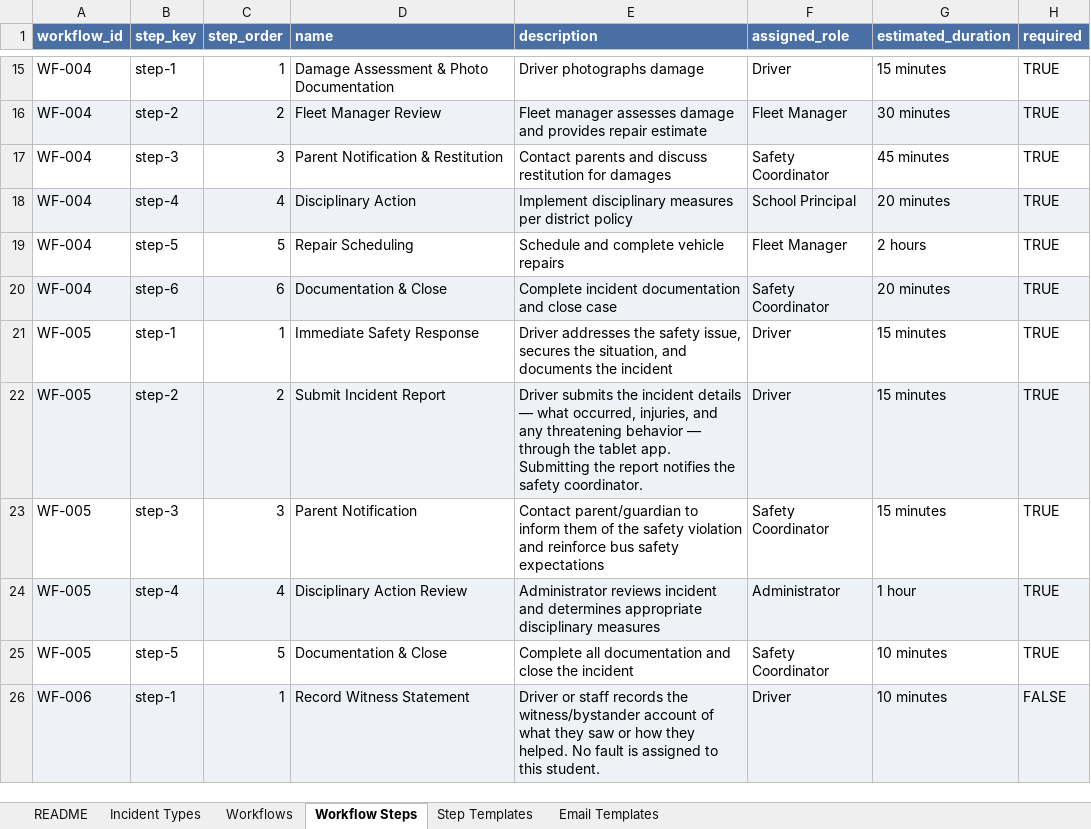
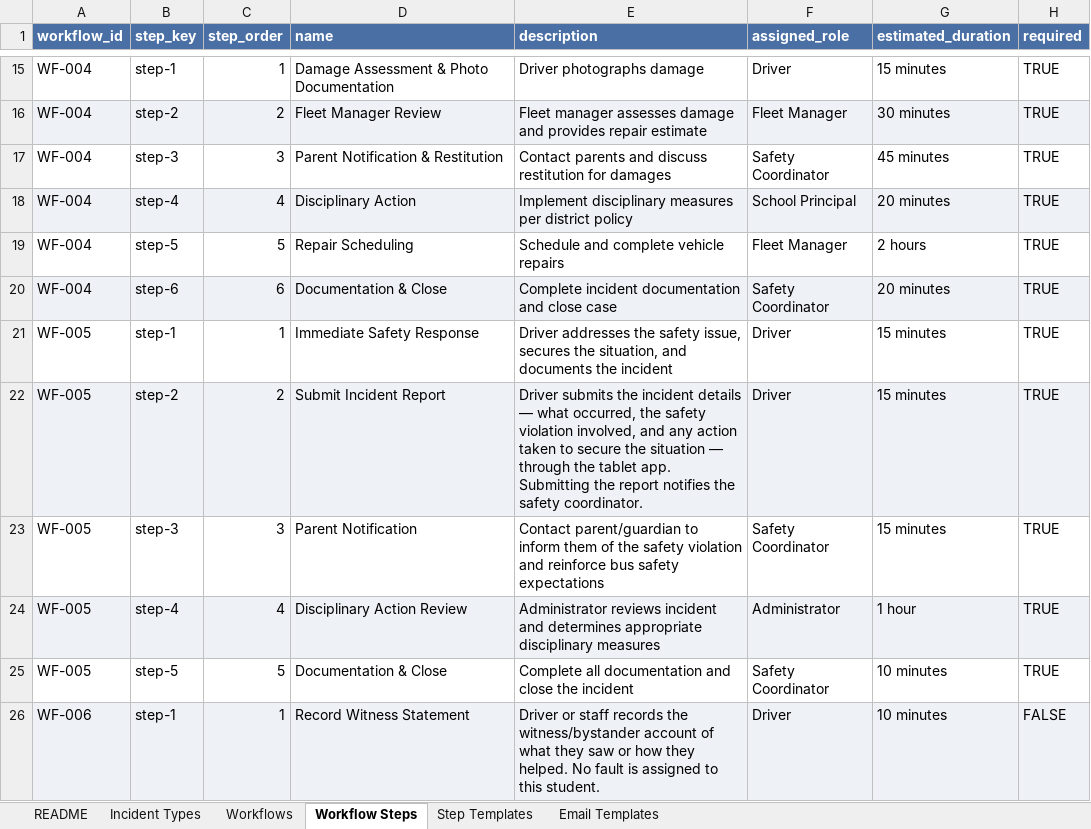
Before and after one commit to captwildguns/incident-tracker, an Excel workbook: Incident-Tracker-Seed-Catalog.xlsx, sheet Workflow Steps, drawn as a sheet; only a part is shown, gaps mark what is left out; values as stored, in another font and other column widths than the file's, no borders; the diff names each change by its address in the sheet, - before the commit and + after, or states it on an @@ line.

```diff
--- a/Incident-Tracker-Seed-Catalog.xlsx (sheet Workflow Steps)
+++ b/Incident-Tracker-Seed-Catalog.xlsx (sheet Workflow Steps)
-E22 (description): …what occurred, injuries, and any threatening behavior — through…
+E22 (description): …what occurred, the safety violation involved, and any action taken to secure the situation — through…
```
Also changed, not shown: 2 other files.
